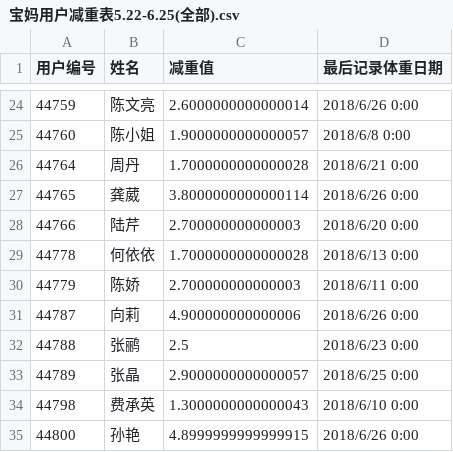
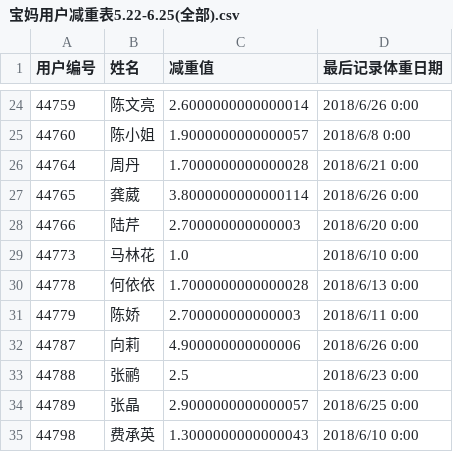
Before and after one commit to MartinYan623/Wheat-Health, a CSV file: data/宝妈用户减重表5.22-6.25(全部).csv, drawn as a sheet; only a part is shown, gaps mark what is left out; the shorter side is filled out with more unchanged rows.

```diff
--- a/data/宝妈用户减重表5.22-6.25(全部).csv
+++ b/data/宝妈用户减重表5.22-6.25(全部).csv
@@ -28,2 +28,3 @@
 44766,陆芹,2.700000000000003,2018/6/20 0:00
+44773,马林花,1.0,2018/6/10 0:00
 44778,何依依,1.7000000000000028,2018/6/13 0:00
```
Also changed, not shown: 10 other files.
